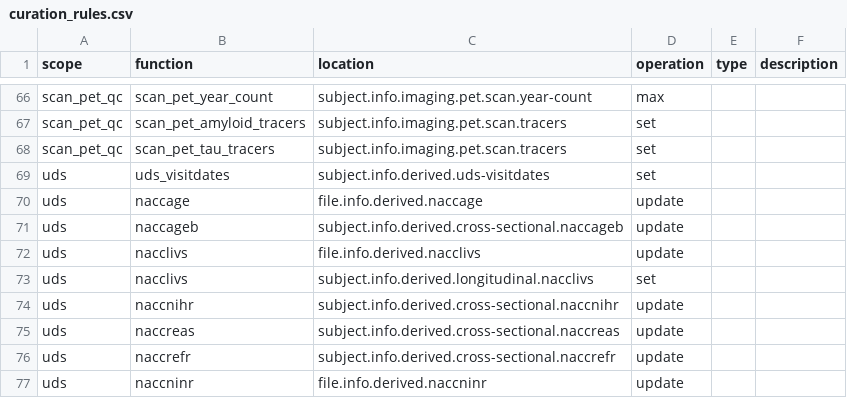
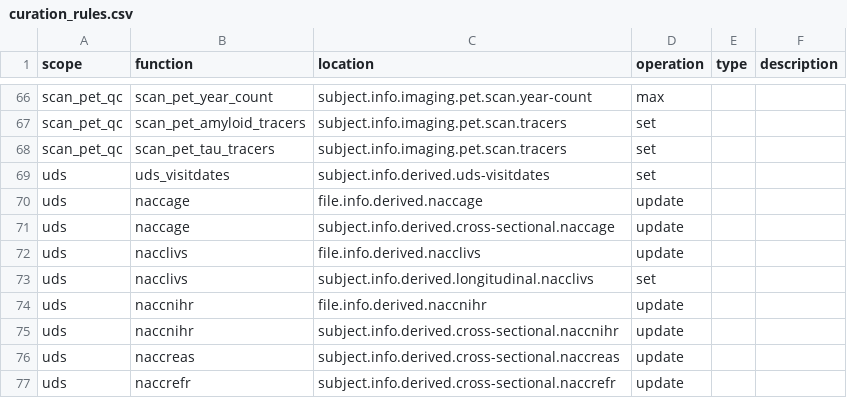
Before and after one commit to naccdata/nacc-attribute-deriver, a CSV file: nacc_attribute_deriver/config/curation_rules.csv, drawn as a sheet; only a part is shown, gaps mark what is left out; the shorter side is filled out with more unchanged rows.

Commit message:
Fix curation rule typos

```diff
--- a/nacc_attribute_deriver/config/curation_rules.csv
+++ b/nacc_attribute_deriver/config/curation_rules.csv
@@ -70,5 +70,6 @@ uds,uds_visitdates,subject.info.derived.uds-visitdates,set,,
 uds,naccage,file.info.derived.naccage,update,,
-uds,naccageb,subject.info.derived.cross-sectional.naccageb,update,,
+uds,naccage,subject.info.derived.cross-sectional.naccage,update,,
 uds,nacclivs,file.info.derived.nacclivs,update,,
 uds,nacclivs,subject.info.derived.longitudinal.nacclivs,set,,
+uds,naccnihr,file.info.derived.naccnihr,update,,
 uds,naccnihr,subject.info.derived.cross-sectional.naccnihr,update,,
```
Also changed, not shown: 1 other file.
